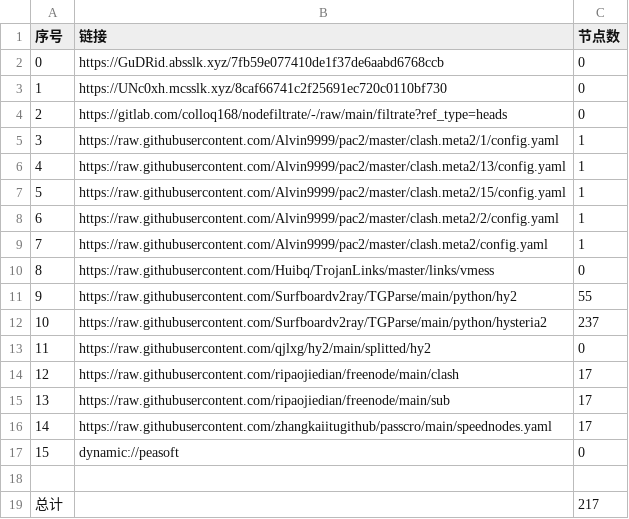
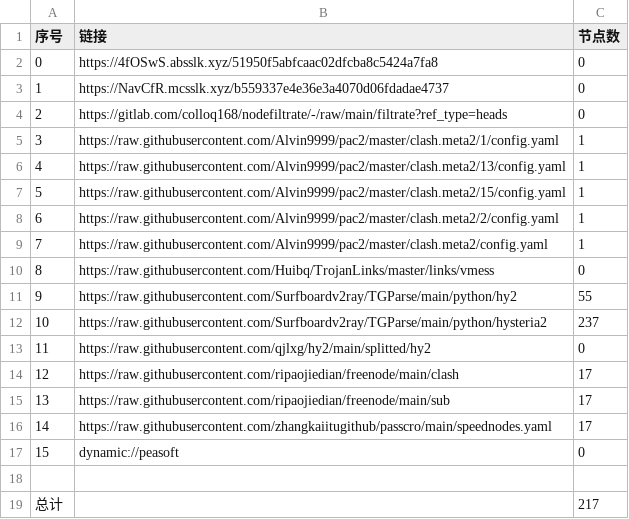
Before and after one commit to aquace/-dl, a CSV file: list_result.csv, drawn as a sheet.

```diff
--- a/list_result.csv
+++ b/list_result.csv
@@ -1,4 +1,4 @@
 序号,链接,节点数
-0,https://GuDRid.absslk.xyz/7fb59e077410de1f37de6aabd6768ccb,0
-1,https://UNc0xh.mcsslk.xyz/8caf66741c2f25691ec720c0110bf730,0
+0,https://4fOSwS.absslk.xyz/51950f5abfcaac02dfcba8c5424a7fa8,0
+1,https://NavCfR.mcsslk.xyz/b559337e4e36e3a4070d06fdadae4737,0
 2,https://gitlab.com/colloq168/nodefiltrate/-/raw/main/filtrate?ref_type=heads,0
```
Also changed, not shown: 3 other files.
